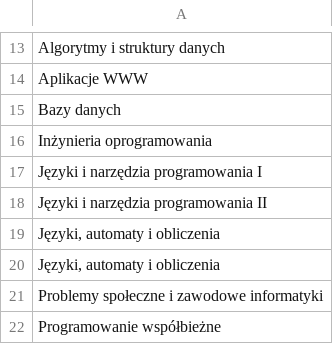
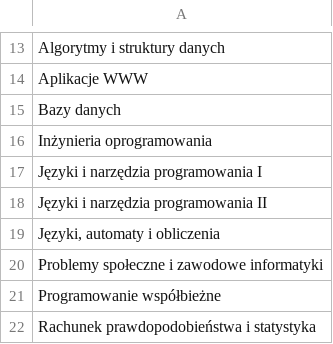
Before and after one commit to pbiecek/DataProducts, a CSV file: MIMUW_2016/zespoly/marakuja/course-correlation-app/courses.csv, drawn as a sheet; only a part is shown, gaps mark what is left out; the shorter side is filled out with more unchanged rows; the diff names each change by its address in the sheet, - before the commit and + after, or states it on an @@ line.

```diff
--- a/MIMUW_2016/zespoly/marakuja/course-correlation-app/courses.csv
+++ b/MIMUW_2016/zespoly/marakuja/course-correlation-app/courses.csv
-row 20: Języki, automaty i obliczenia
```
Also changed, not shown: 2 other files.
